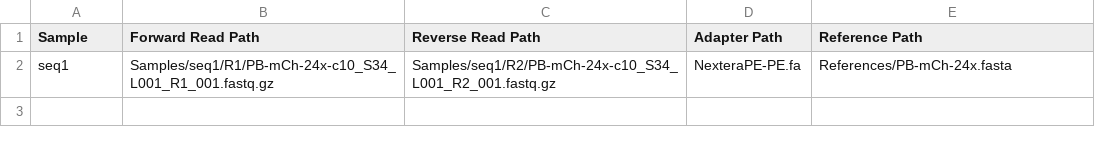
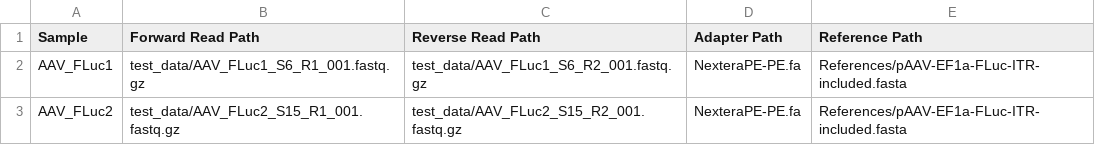
Before and after one commit to paulk-lab/FastSeq-pipeline, a CSV file: example.csv, drawn as a sheet; removed rows and columns are numbered as before the commit, all else as after; the diff names each change by its address in the sheet, - before the commit and + after, or states it on an @@ line.

Commit message:
Final setup and cleanup
- Added new sample data
- Further clarifications in readme
- Parametrize GATK command
- Bump Docker image version to 0.3

```diff
--- a/example.csv
+++ b/example.csv
-row 2: seq1 | Samples/seq1/R1/PB-mCh-24x-c10_S34_L001_R1_001.fastq.gz | Samples/seq1/R2/PB-mCh-24x-c10_S34_L001_R2_001.fastq.gz | NexteraPE-PE.fa | References/PB-mCh-24x.fasta
+row 2: AAV_FLuc1 | test_data/AAV_FLuc1_S6_R1_001.fastq.gz | test_data/AAV_FLuc1_S6_R2_001.fastq.gz | NexteraPE-PE.fa | References/pAAV-EF1a-FLuc-ITR-included.fasta
+row 3: AAV_FLuc2 | test_data/AAV_FLuc2_S15_R1_001.fastq.gz | test_data/AAV_FLuc2_S15_R2_001.fastq.gz | NexteraPE-PE.fa | References/pAAV-EF1a-FLuc-ITR-included.fasta
```
Also changed, not shown: 14 other files.
